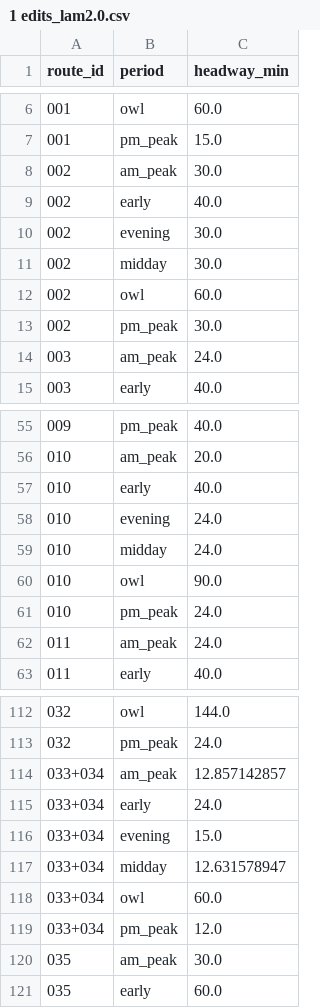
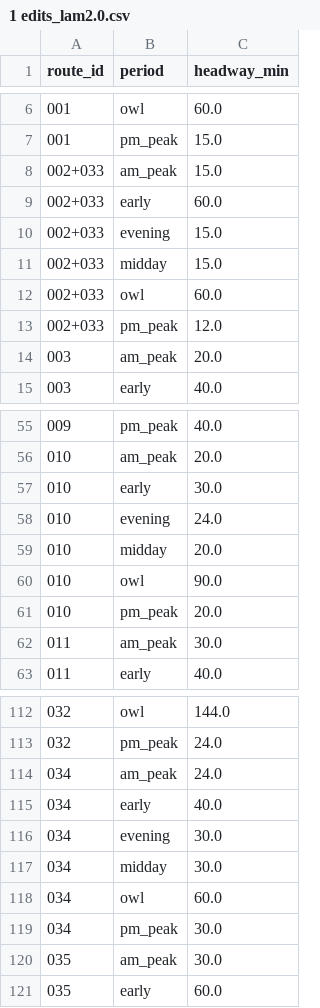
Before and after one commit to ian-gregory94/cota-route-optimization, a CSV file: outputs/exp2_eval_plans/1 edits_lam2.0.csv, drawn as a sheet; only a part is shown, gaps mark what is left out; the diff covers the shown part only.

```diff
--- a/outputs/exp2_eval_plans/1 edits_lam2.0.csv
+++ b/outputs/exp2_eval_plans/1 edits_lam2.0.csv
@@ -7,9 +7,9 @@ route_id,period,headway_min
 001,pm_peak,15.0
-002,am_peak,30.0
-002,early,40.0
-002,evening,30.0
-002,midday,30.0
-002,owl,60.0
-002,pm_peak,30.0
-003,am_peak,24.0
+002+033,am_peak,15.0
+002+033,early,60.0
+002+033,evening,15.0
+002+033,midday,15.0
+002+033,owl,60.0
+002+033,pm_peak,12.0
+003,am_peak,20.0
 003,early,40.0
@@ -56,8 +56,8 @@ route_id,period,headway_min
 010,am_peak,20.0
-010,early,40.0
+010,early,30.0
 010,evening,24.0
-010,midday,24.0
+010,midday,20.0
 010,owl,90.0
-010,pm_peak,24.0
-011,am_peak,24.0
+010,pm_peak,20.0
+011,am_peak,30.0
 011,early,40.0
@@ -113,8 +113,8 @@ route_id,period,headway_min
 032,pm_peak,24.0
-033+034,am_peak,12.857142857
-033+034,early,24.0
-033+034,evening,15.0
-033+034,midday,12.631578947
-033+034,owl,60.0
-033+034,pm_peak,12.0
+034,am_peak,24.0
+034,early,40.0
+034,evening,30.0
+034,midday,30.0
+034,owl,60.0
+034,pm_peak,30.0
 035,am_peak,30.0
```
Also changed, not shown: 15 edited cells elsewhere in this file, 31 other files.
